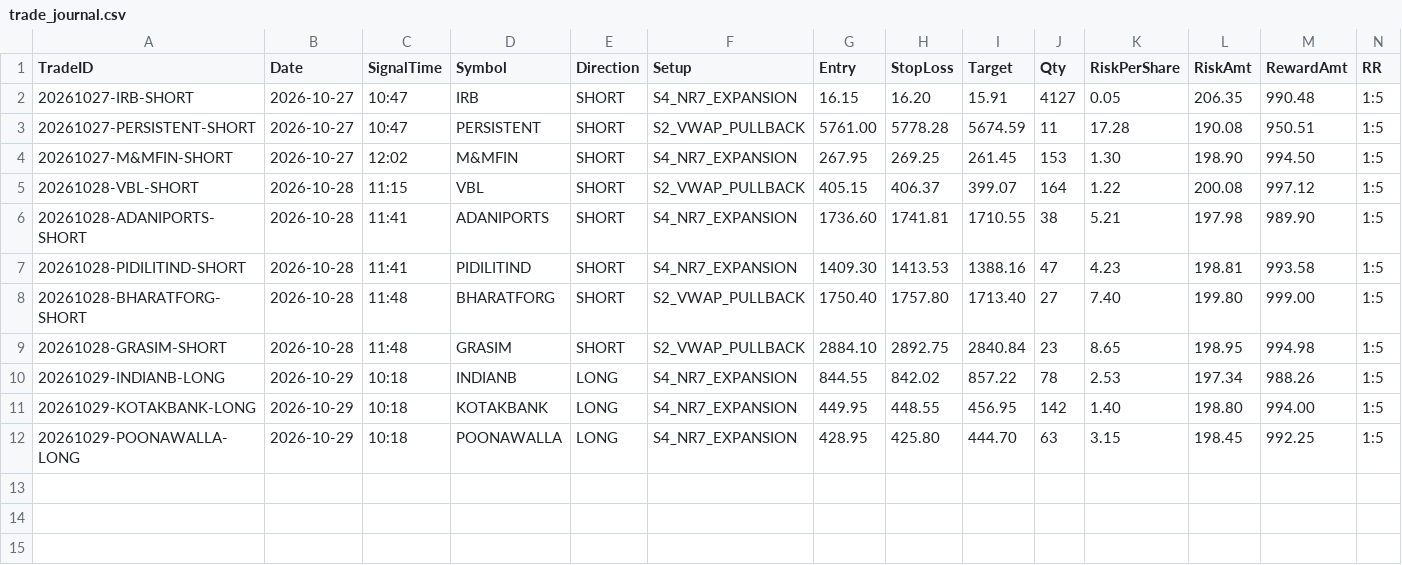
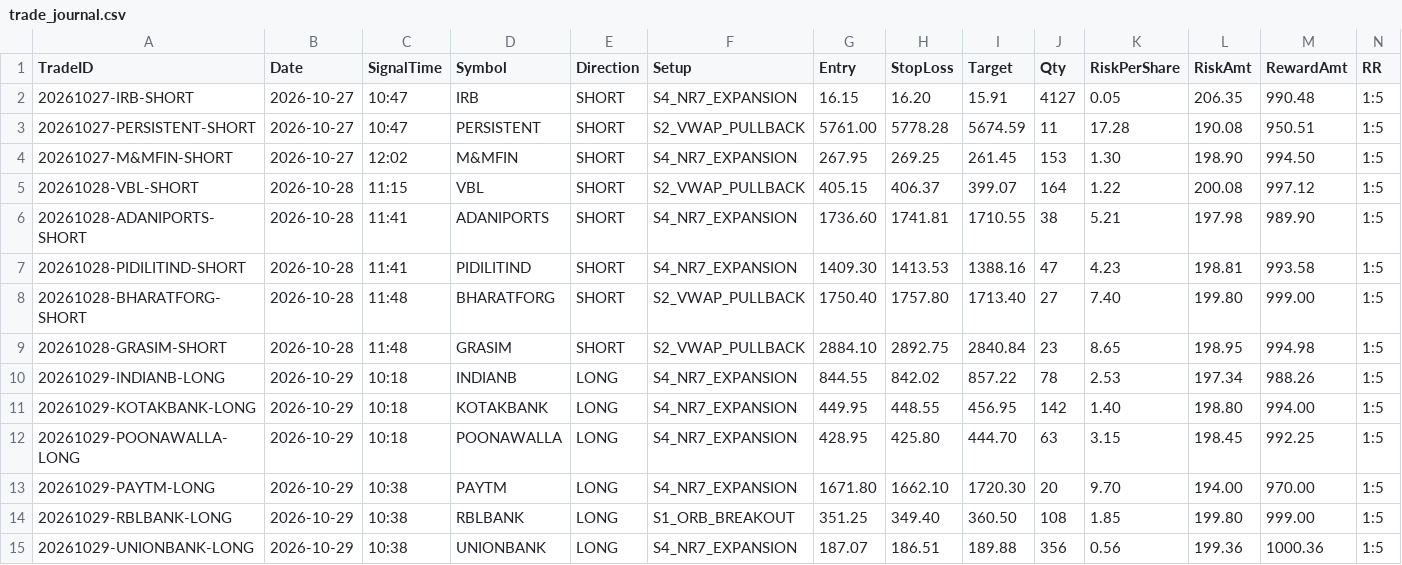
Before and after one commit to ramcruise1000/nse-scanner, a CSV file: journal/trade_journal.csv, drawn as a sheet; only a part is shown; rows hold the shown columns only; the diff names each change by its address in the sheet, - before the commit and + after, or states it on an @@ line.

```diff
--- a/journal/trade_journal.csv
+++ b/journal/trade_journal.csv
+row 13: 20261029-PAYTM-LONG | 2026-10-29 | 10:38 | PAYTM | LONG | S4_NR7_EXPANSION | 1671.80 | 1662.10 | 1720.30 | 20 | 9.70 | 194.00 | 970.00 | 1:5
+row 14: 20261029-RBLBANK-LONG | 2026-10-29 | 10:38 | RBLBANK | LONG | S1_ORB_BREAKOUT | 351.25 | 349.40 | 360.50 | 108 | 1.85 | 199.80 | 999.00 | 1:5
+row 15: 20261029-UNIONBANK-LONG | 2026-10-29 | 10:38 | UNIONBANK | LONG | S4_NR7_EXPANSION | 187.07 | 186.51 | 189.88 | 356 | 0.56 | 199.36 | 1000.36 | 1:5
```
Also changed, not shown: journal/daily_summary.csv, 2 other files.
